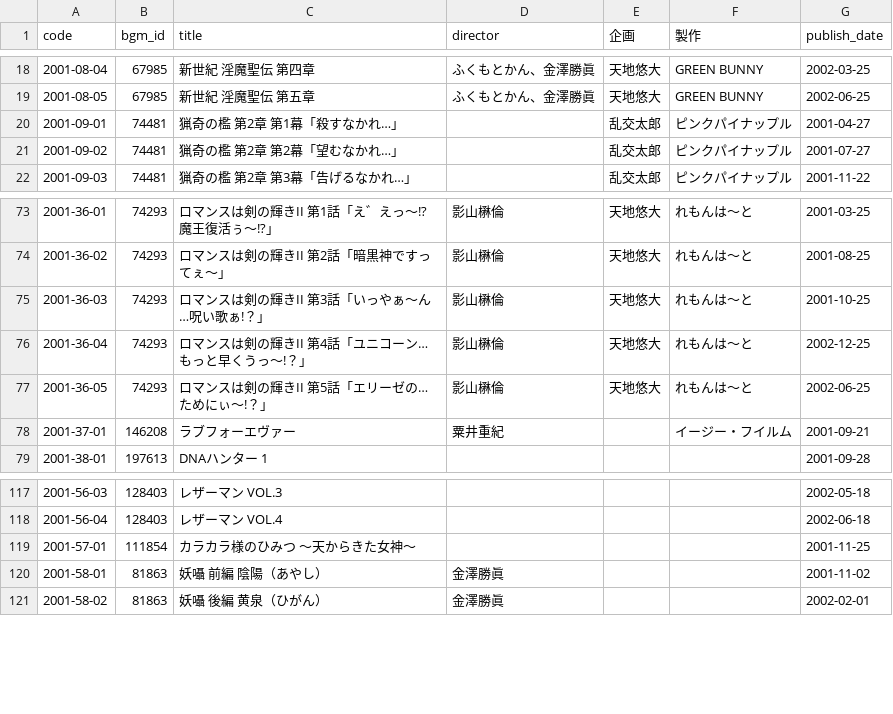
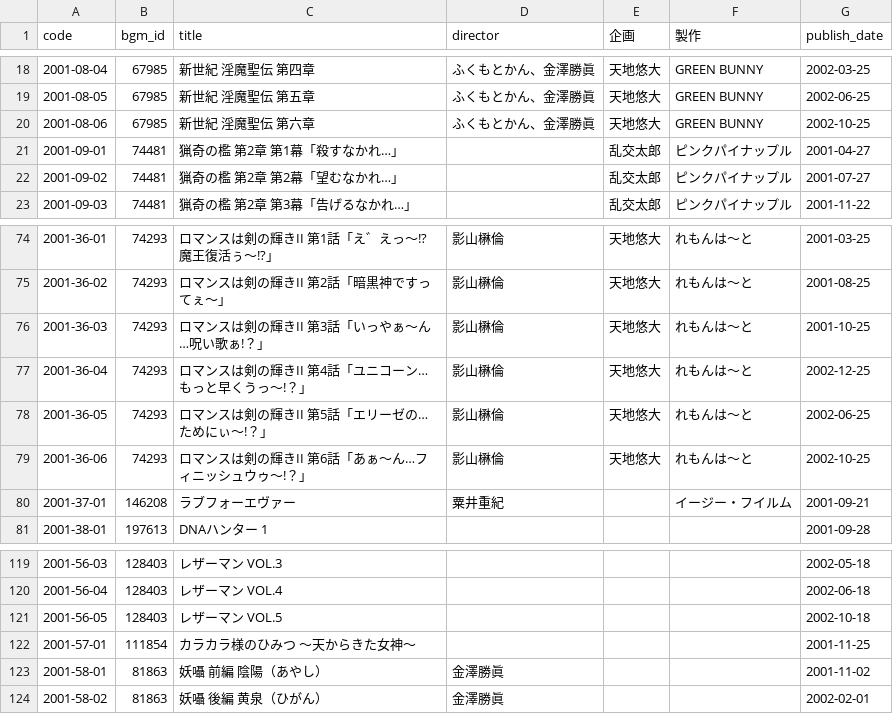
Before and after one commit to gsxhnd/jaha_data, a CSV file: db_2001.csv, drawn as a sheet; only a part is shown, gaps mark what is left out; the diff names each change by its address in the sheet, - before the commit and + after, or states it on an @@ line.

```diff
--- a/db_2001.csv
+++ b/db_2001.csv
+row 20: 2001-08-06 | 67985 | 新世紀 淫魔聖伝 第六章 | ふくもとかん、金澤勝眞 | 天地悠大 | GREEN BUNNY | 2002-10-25
+row 79: 2001-36-06 | 74293 | ロマンスは剣の輝きII 第6話「あぁ～ん…フィニッシュウゥ～!？」 | 影山楙倫 | 天地悠大 | れもんは～と | 2002-10-25
+row 121: 2001-56-05 | 128403 | レザーマン VOL.5 |  |  |  | 2002-10-18
```
Also changed, not shown: db_2000.csv, db_2002.csv.
